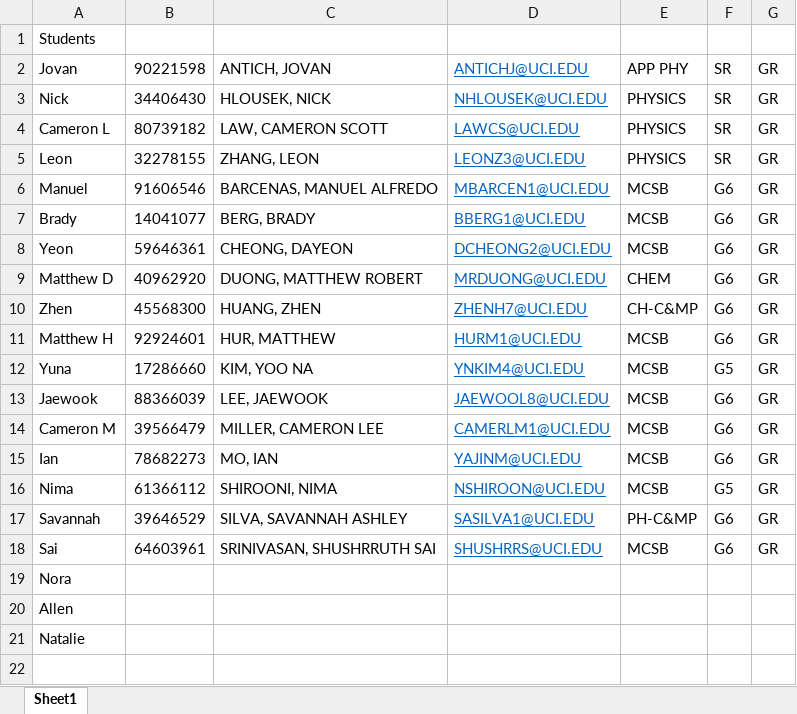
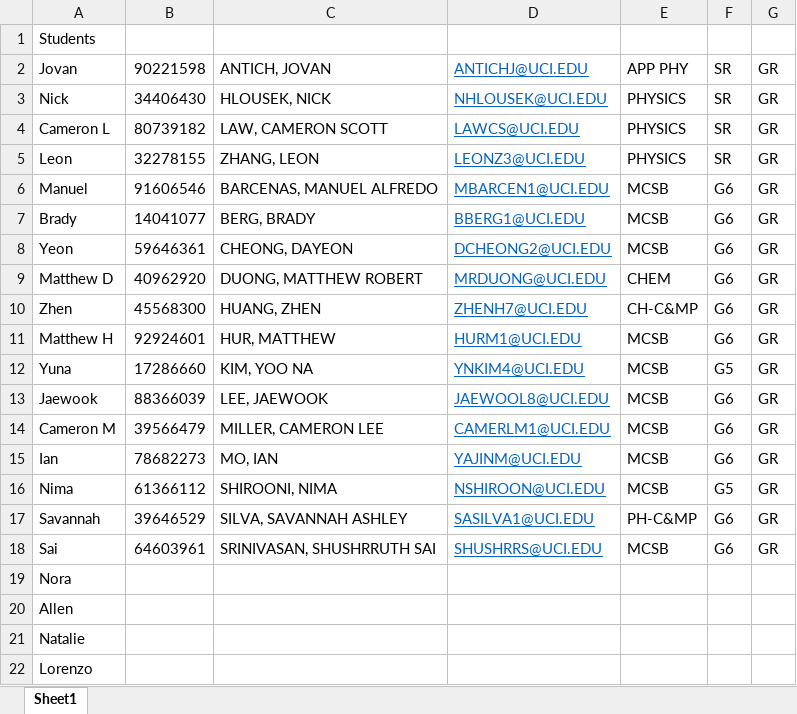
Before and after one commit to allardjun/makeSmallGroups, an Excel workbook: studentList_P230.xlsx, sheet Sheet1, drawn as a sheet; values as stored, in another font and other column widths than the file's, no borders; the diff names each change by its address in the sheet, - before the commit and + after, or states it on an @@ line.

```diff
--- a/studentList_P230.xlsx (sheet Sheet1)
+++ b/studentList_P230.xlsx (sheet Sheet1)
+row 22: Lorenzo
```
Also changed, not shown: 1 other file.
